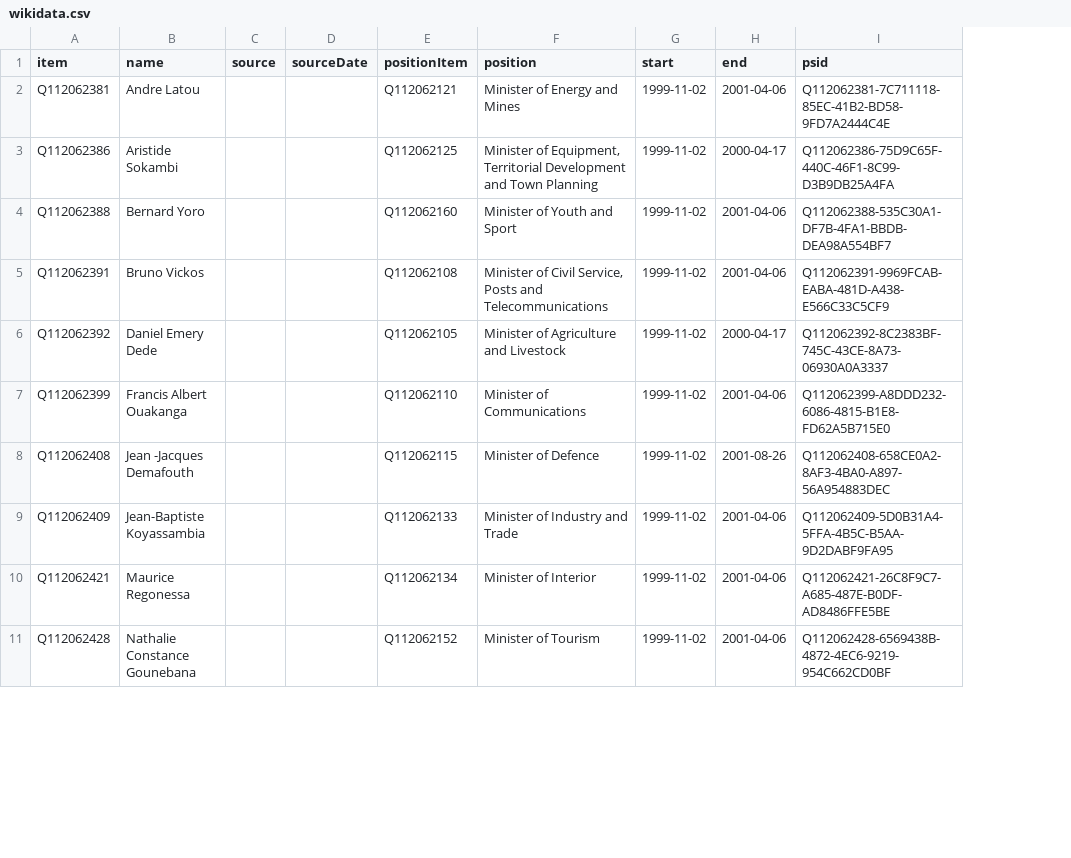
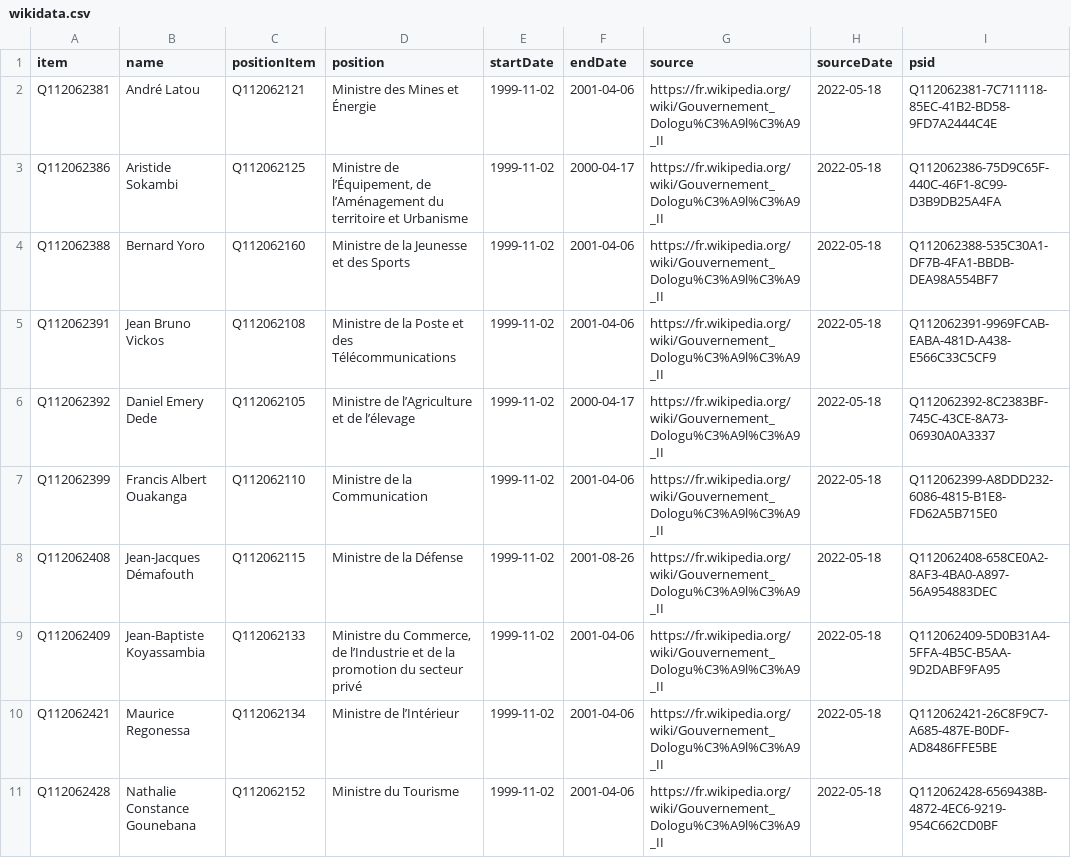
Before and after one commit to every-politician-scrapers/central-african-republic, a CSV file: sources/dogoguele-2/wikidata.csv, drawn as a sheet; only a part is shown; removed rows and columns are numbered as before the commit, all else as after; the diff covers the shown part only; the diff names each change by its address in the sheet, - before the commit and + after, or states it on an @@ line.

Commit message:
refresh data

```diff
--- a/sources/dogoguele-2/wikidata.csv
+++ b/sources/dogoguele-2/wikidata.csv
-column C (source), empty
-column D (sourceDate), empty
+column G (source), rows 2-11: all https://fr.wikipedia.org/wiki/Gouvernement_Dologu%C3%A9l%C3%A9_II
+column H (sourceDate), rows 2-11: all 2022-05-18
-E1: start
+E1: startDate
-F1: end
+F1: endDate
-B2 (name): Andre Latou
+B2 (name): André Latou
-D2 (position): Minister of Energy and Mines
+D2 (position): Ministre des Mines et Énergie
-D3 (position): Minister of Equipment, Territorial Development and Town Planning
+D3 (position): Ministre de l’Équipement, de l’Aménagement du territoire et Urbanisme
-D4 (position): Minister of Youth and Sport
+D4 (position): Ministre de la Jeunesse et des Sports
-B5 (name): Bruno Vickos
+B5 (name): Jean Bruno Vickos
-D5 (position): Minister of Civil Service, Posts and Telecommunications
+D5 (position): Ministre de la Poste et des Télécommunications
-D6 (position): Minister of Agriculture and Livestock
+D6 (position): Ministre de l’Agriculture et de l’élevage
-D7 (position): Minister of Communications
+D7 (position): Ministre de la Communication
-B8 (name): Jean -Jacques Demafouth
+B8 (name): Jean-Jacques Démafouth
-D8 (position): Minister of Defence
+D8 (position): Ministre de la Défense
-D9 (position): Minister of Industry and Trade
+D9 (position): Ministre du Commerce, de l’Industrie et de la promotion du secteur privé
-D10 (position): Minister of Interior
+D10 (position): Ministre de l’Intérieur
-D11 (position): Minister of Tourism
+D11 (position): Ministre du Tourisme
```
Also changed, not shown: 7 added rows and 15 edited cells elsewhere in this file, sources/dogoguele-2/scraped.csv, wikidata/wanted-positions.csv, 3 other files.
